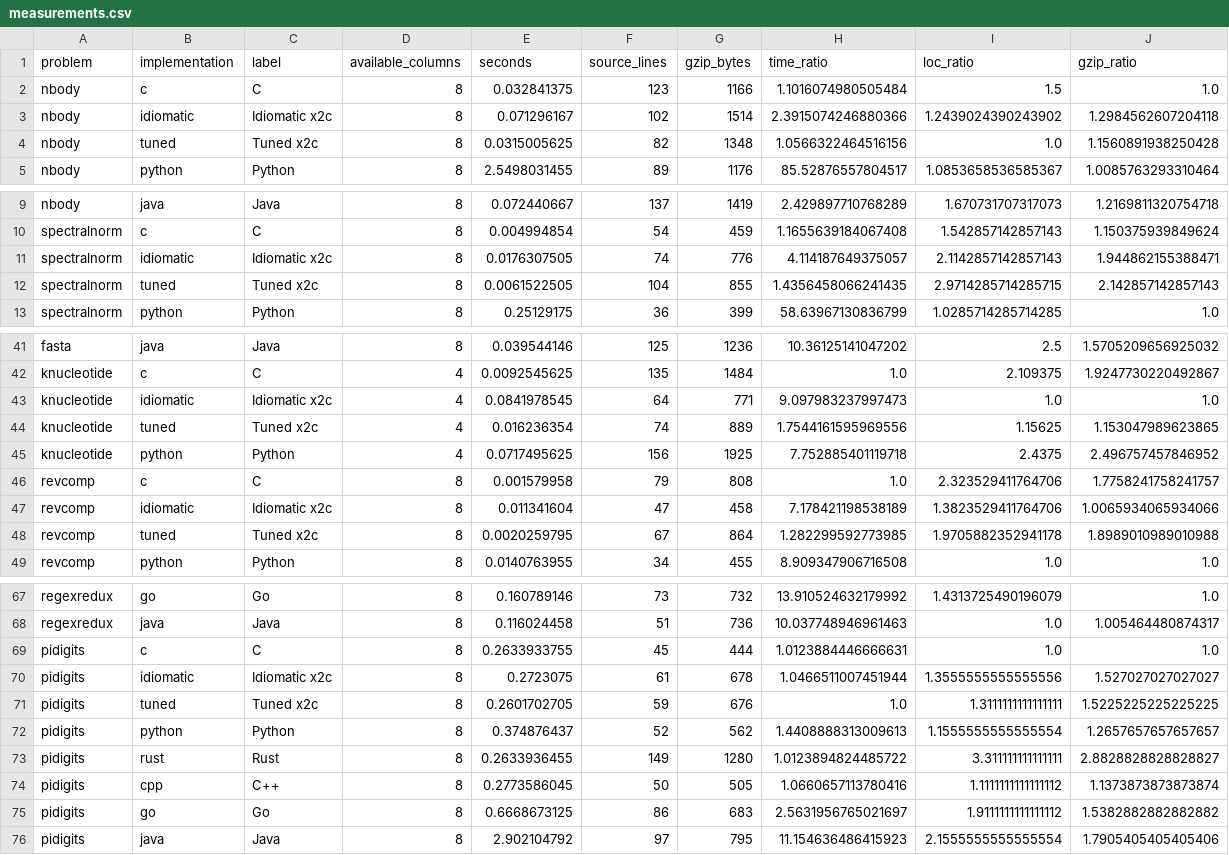
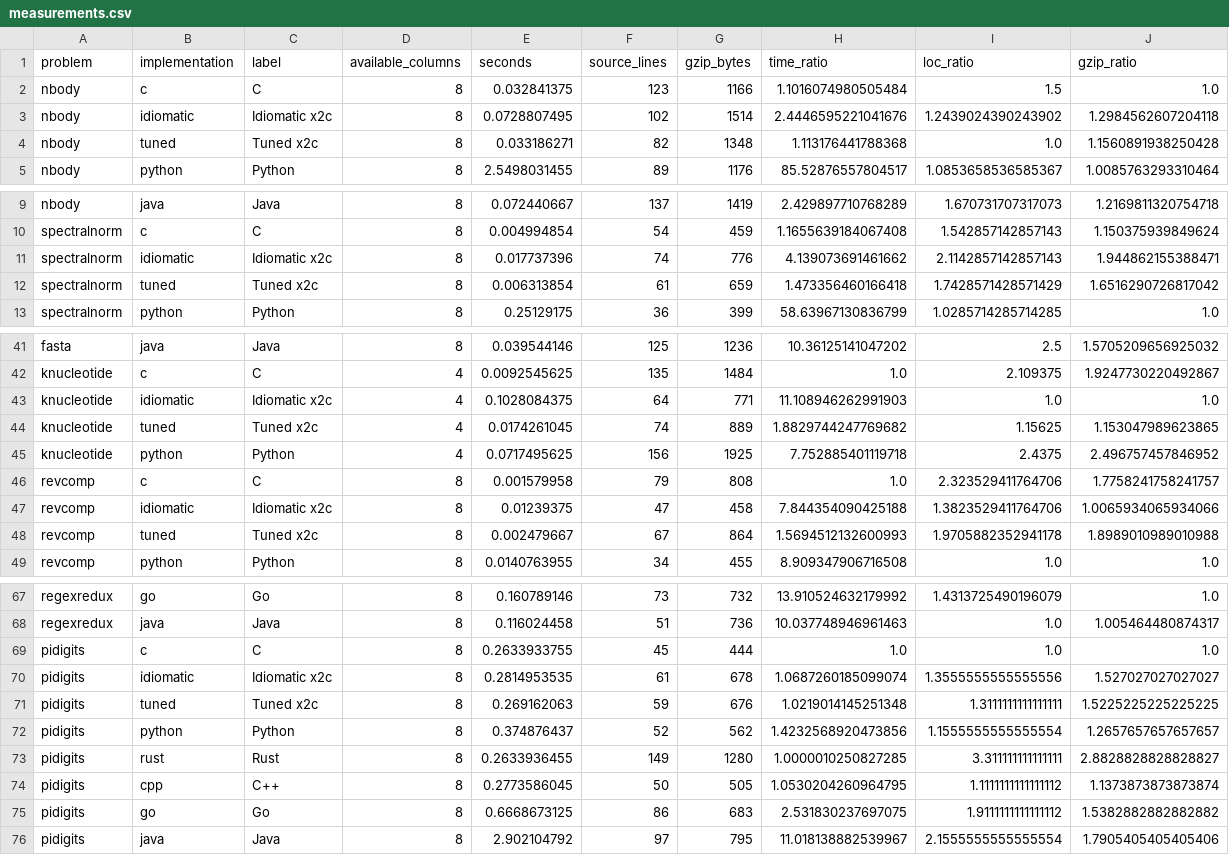
Before and after one commit to gwf/x2c, a CSV file: examples/shootout/results/charts/measurements.csv, drawn as a sheet; only a part is shown, gaps mark what is left out; the diff covers the shown part only.

Commit message:
Refresh local shootout results and charts after spectralnorm reduction

```diff
--- a/examples/shootout/results/charts/measurements.csv
+++ b/examples/shootout/results/charts/measurements.csv
@@ -2,4 +2,4 @@ problem,implementation,label,available_columns,seconds,source_lines,gzip_bytes,t
 nbody,c,C,8,0.032841375,123,1166,1.1016074980505484,1.5,1.0
-nbody,idiomatic,Idiomatic x2c,8,0.071296167,102,1514,2.3915074246880366,1.2439024390243902,1.2984562607204118
-nbody,tuned,Tuned x2c,8,0.0315005625,82,1348,1.0566322464516156,1.0,1.1560891938250428
+nbody,idiomatic,Idiomatic x2c,8,0.0728807495,102,1514,2.4446595221041676,1.2439024390243902,1.2984562607204118
+nbody,tuned,Tuned x2c,8,0.033186271,82,1348,1.113176441788368,1.0,1.1560891938250428
 nbody,python,Python,8,2.5498031455,89,1176,85.52876557804517,1.0853658536585367,1.0085763293310464
@@ -10,4 +10,4 @@ nbody,java,Java,8,0.072440667,137,1419,2.429897710768289,1.670731707317073,1.216
 spectralnorm,c,C,8,0.004994854,54,459,1.1655639184067408,1.542857142857143,1.150375939849624
-spectralnorm,idiomatic,Idiomatic x2c,8,0.0176307505,74,776,4.114187649375057,2.1142857142857143,1.944862155388471
-spectralnorm,tuned,Tuned x2c,8,0.0061522505,104,855,1.4356458066241435,2.9714285714285715,2.142857142857143
+spectralnorm,idiomatic,Idiomatic x2c,8,0.017737396,74,776,4.139073691461662,2.1142857142857143,1.944862155388471
+spectralnorm,tuned,Tuned x2c,8,0.006313854,61,659,1.473356460166418,1.7428571428571429,1.6516290726817042
 spectralnorm,python,Python,8,0.25129175,36,399,58.63967130836799,1.0285714285714285,1.0
@@ -42,8 +42,8 @@ fasta,java,Java,8,0.039544146,125,1236,10.36125141047202,2.5,1.5705209656925032
 knucleotide,c,C,4,0.0092545625,135,1484,1.0,2.109375,1.9247730220492867
-knucleotide,idiomatic,Idiomatic x2c,4,0.0841978545,64,771,9.097983237997473,1.0,1.0
-knucleotide,tuned,Tuned x2c,4,0.016236354,74,889,1.7544161595969556,1.15625,1.153047989623865
+knucleotide,idiomatic,Idiomatic x2c,4,0.1028084375,64,771,11.108946262991903,1.0,1.0
+knucleotide,tuned,Tuned x2c,4,0.0174261045,74,889,1.8829744247769682,1.15625,1.153047989623865
 knucleotide,python,Python,4,0.0717495625,156,1925,7.752885401119718,2.4375,2.496757457846952
 revcomp,c,C,8,0.001579958,79,808,1.0,2.323529411764706,1.7758241758241757
-revcomp,idiomatic,Idiomatic x2c,8,0.011341604,47,458,7.178421198538189,1.3823529411764706,1.0065934065934066
-revcomp,tuned,Tuned x2c,8,0.0020259795,67,864,1.282299592773985,1.9705882352941178,1.8989010989010988
+revcomp,idiomatic,Idiomatic x2c,8,0.01239375,47,458,7.844354090425188,1.3823529411764706,1.0065934065934066
+revcomp,tuned,Tuned x2c,8,0.002479667,67,864,1.5694512132600993,1.9705882352941178,1.8989010989010988
 revcomp,python,Python,8,0.0140763955,34,455,8.909347906716508,1.0,1.0
@@ -68,9 +68,9 @@ regexredux,go,Go,8,0.160789146,73,732,13.910524632179992,1.4313725490196079,1.0
 regexredux,java,Java,8,0.116024458,51,736,10.037748946961463,1.0,1.005464480874317
-pidigits,c,C,8,0.2633933755,45,444,1.0123884446666631,1.0,1.0
-pidigits,idiomatic,Idiomatic x2c,8,0.2723075,61,678,1.0466511007451944,1.3555555555555556,1.527027027027027
-pidigits,tuned,Tuned x2c,8,0.2601702705,59,676,1.0,1.3111111111111111,1.5225225225225225
-pidigits,python,Python,8,0.374876437,52,562,1.4408888313009613,1.1555555555555554,1.2657657657657657
-pidigits,rust,Rust,8,0.2633936455,149,1280,1.0123894824485722,3.311111111111111,2.8828828828828827
-pidigits,cpp,C++,8,0.2773586045,50,505,1.0660657113780416,1.1111111111111112,1.1373873873873874
-pidigits,go,Go,8,0.6668673125,86,683,2.5631956765021697,1.9111111111111112,1.5382882882882882
-pidigits,java,Java,8,2.902104792,97,795,11.154636486415923,2.1555555555555554,1.7905405405405406
+pidigits,c,C,8,0.2633933755,45,444,1.0,1.0,1.0
+pidigits,idiomatic,Idiomatic x2c,8,0.2814953535,61,678,1.0687260185099074,1.3555555555555556,1.527027027027027
+pidigits,tuned,Tuned x2c,8,0.269162063,59,676,1.0219014145251348,1.3111111111111111,1.5225225225225225
+pidigits,python,Python,8,0.374876437,52,562,1.4232568920473856,1.1555555555555554,1.2657657657657657
+pidigits,rust,Rust,8,0.2633936455,149,1280,1.0000010250827285,3.311111111111111,2.8828828828828827
+pidigits,cpp,C++,8,0.2773586045,50,505,1.0530204260964795,1.1111111111111112,1.1373873873873874
+pidigits,go,Go,8,0.6668673125,86,683,2.531830237697075,1.9111111111111112,1.5382882882882882
+pidigits,java,Java,8,2.902104792,97,795,11.018138882539967,2.1555555555555554,1.7905405405405406
```
Also changed, not shown: 20 edited cells elsewhere in this file, examples/shootout/results/charts/summaries.csv, 16 other files.
